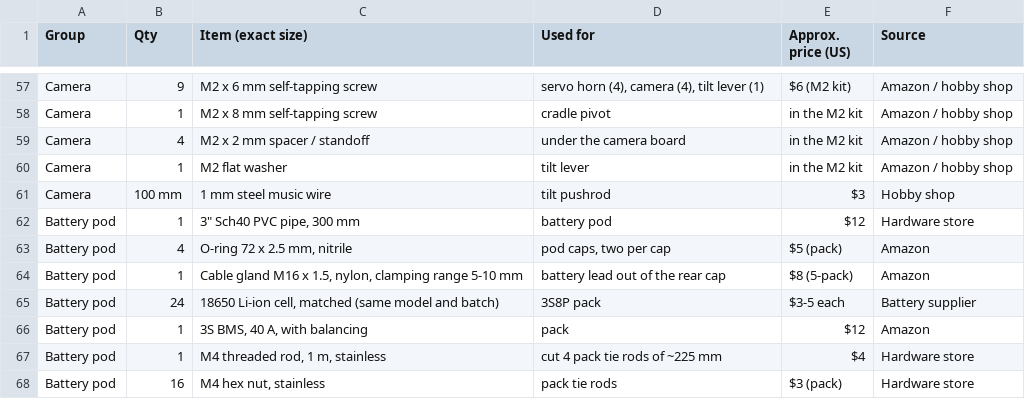
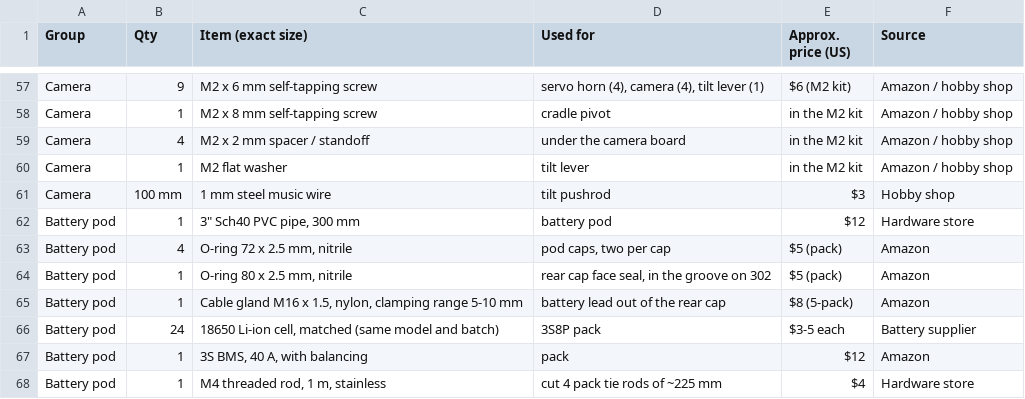
Before and after one commit to bgreig/TinkerSub, a CSV file: Parts_to_buy.csv, drawn as a sheet; only a part is shown, gaps mark what is left out; the shorter side is filled out with more unchanged rows.

```diff
--- a/Parts_to_buy.csv
+++ b/Parts_to_buy.csv
@@ -63,2 +63,3 @@ Battery pod,1,"3"" Sch40 PVC pipe, 300 mm",battery pod,$12,Hardware store
 Battery pod,4,"O-ring 72 x 2.5 mm, nitrile","pod caps, two per cap",$5 (pack),Amazon
+Battery pod,1,"O-ring 80 x 2.5 mm, nitrile","rear cap face seal, in the groove on 302",$5 (pack),Amazon
 Battery pod,1,"Cable gland M16 x 1.5, nylon, clamping range 5-10 mm",battery lead out of the rear cap,$8 (5-pack),Amazon
```
Also changed, not shown: BOM_printed_parts.csv, 15 other files.
